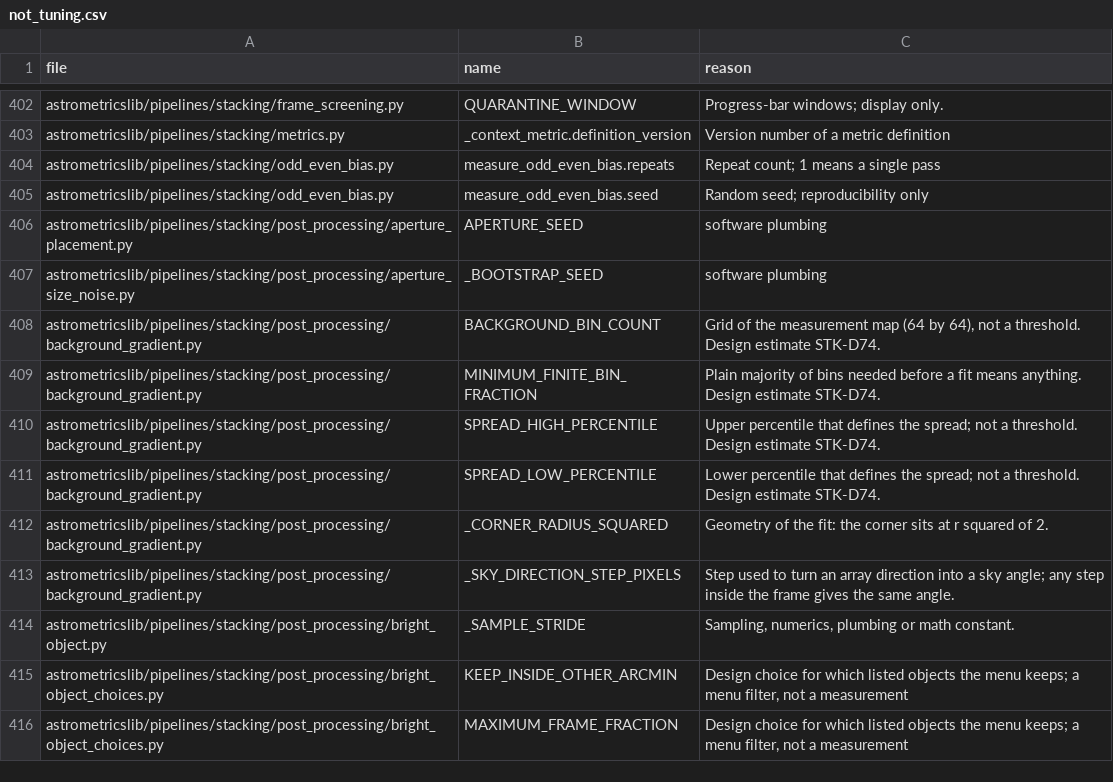
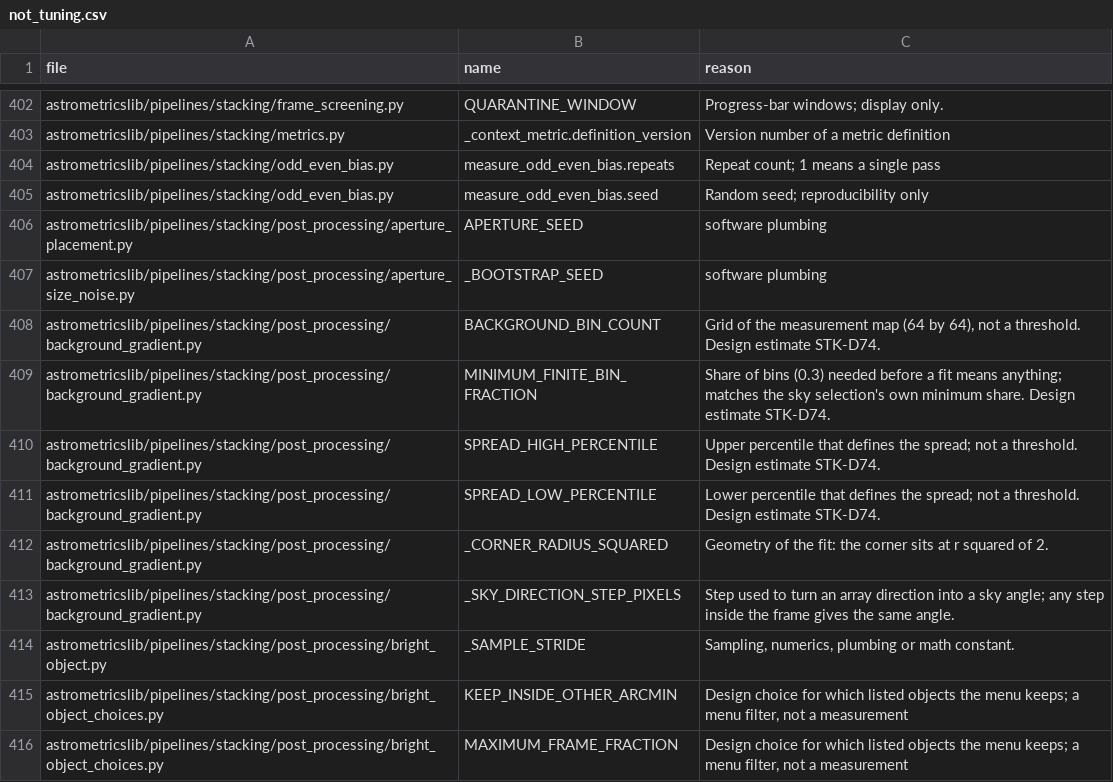
Before and after one commit to m1chae2/astrometrics, a CSV file: build/documentation/parameter_inventory/not_tuning.csv, drawn as a sheet; only a part is shown, gaps mark what is left out.

```diff
--- a/build/documentation/parameter_inventory/not_tuning.csv
+++ b/build/documentation/parameter_inventory/not_tuning.csv
@@ -408,3 +408,3 @@ astrometricslib/pipelines/stacking/post_processing/aperture_size_noise.py,_BOOTS
 astrometricslib/pipelines/stacking/post_processing/background_gradient.py,BACKGROUND_BIN_COUNT,"Grid of the measurement map (64 by 64), not a threshold. Design estimate STK-D74."
-astrometricslib/pipelines/stacking/post_processing/background_gradient.py,MINIMUM_FINITE_BIN_FRACTION,Plain majority of bins needed before a fit means anything. Design estimate STK-D74.
+astrometricslib/pipelines/stacking/post_processing/background_gradient.py,MINIMUM_FINITE_BIN_FRACTION,Share of bins (0.3) needed before a fit means anything; matches the sky selection's own minimum share. Design estimate STK-D74.
 astrometricslib/pipelines/stacking/post_processing/background_gradient.py,SPREAD_HIGH_PERCENTILE,Upper percentile that defines the spread; not a threshold. Design estimate STK-D74.
```
Also changed, not shown: 2 other files.
